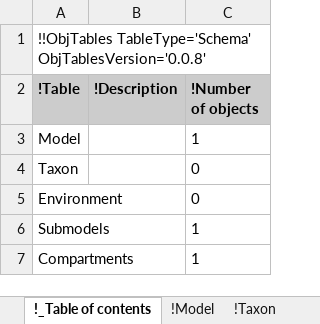
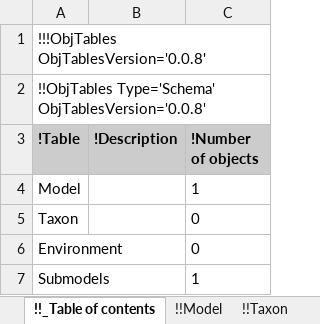
Before and after one commit to KarrLab/rand_wc_model_gen, an Excel workbook: rand_wc_model_gen/model_gen/model_2.xlsx, sheet !!_Table of contents, drawn as a sheet; only a part is shown; the shorter side is filled out with more unchanged rows; values as stored, in another font and other column widths than the file's, no borders; the diff names each change by its address in the sheet, - before the commit and + after, or states it on an @@ line.

Commit message:
updating for obj_tables

```diff
--- a/rand_wc_model_gen/model_gen/model_2.xlsx (sheet !!_Table of contents)
+++ b/rand_wc_model_gen/model_gen/model_2.xlsx (sheet !!_Table of contents)
-sheet tab: !_Table of contents
+sheet tab: !!_Table of contents
-sheet tab: !Model
+sheet tab: !!Model
-sheet tab: !Taxon
+sheet tab: !!Taxon
-A1 (!Table): !!ObjTables TableType='Schema' ObjTablesVersion='0.0.8'
+A1 (!Table): !!!ObjTables ObjTablesVersion='0.0.8'
+row 2: !!ObjTables Type='Schema' ObjTablesVersion='0.0.8'
```
Also changed, not shown: sheet !!Taxon, sheet !!Observation sets, sheet !!Environment, sheet !!Observables, sheet !!Stop conditions, sheet !!Submodels, 17 more sheets, other sheet tabs, rand_wc_model_gen/model_gen/model.xlsx.
